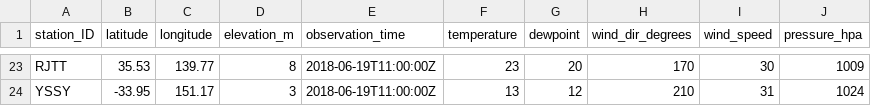
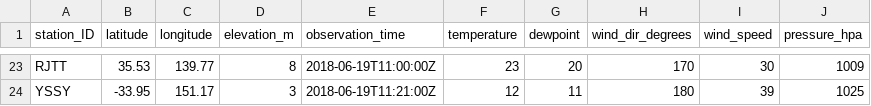
Before and after one commit to geos4s/realtimegis, a CSV file: sgroup04/metar_icao.csv, drawn as a sheet; only a part is shown, gaps mark what is left out; the diff covers the shown part only; the diff names each change by its address in the sheet, - before the commit and + after, or states it on an @@ line.

Commit message:
Add sgroup04/metar_icao.csv

```diff
--- a/sgroup04/metar_icao.csv
+++ b/sgroup04/metar_icao.csv
-E24 (observation_time): 2018-06-19T11:00:00Z
+E24 (observation_time): 2018-06-19T11:21:00Z
-F24 (temperature): 13
+F24 (temperature): 12
-G24 (dewpoint): 12
+G24 (dewpoint): 11
-H24 (wind_dir_degrees): 210
+H24 (wind_dir_degrees): 180
-I24 (wind_speed): 31
+I24 (wind_speed): 39
-J24 (pressure_hpa): 1024
+J24 (pressure_hpa): 1025
```
Also changed, not shown: 3 added rows, 3 removed rows, 10 moved rows and 4 edited cells elsewhere in this file.
